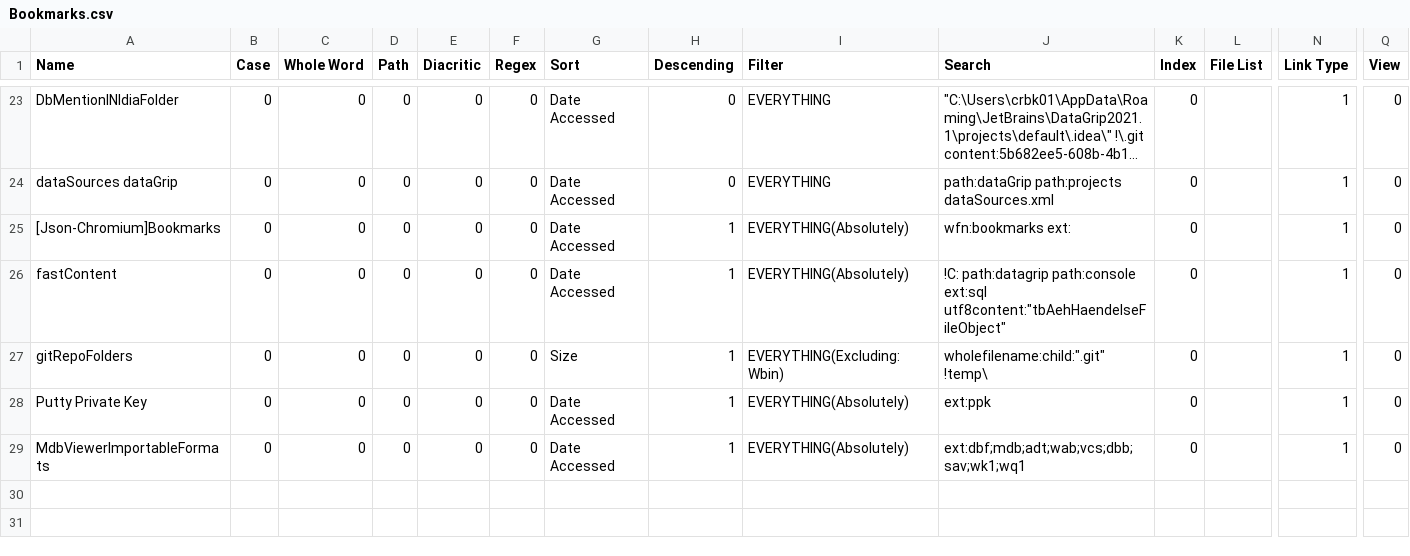
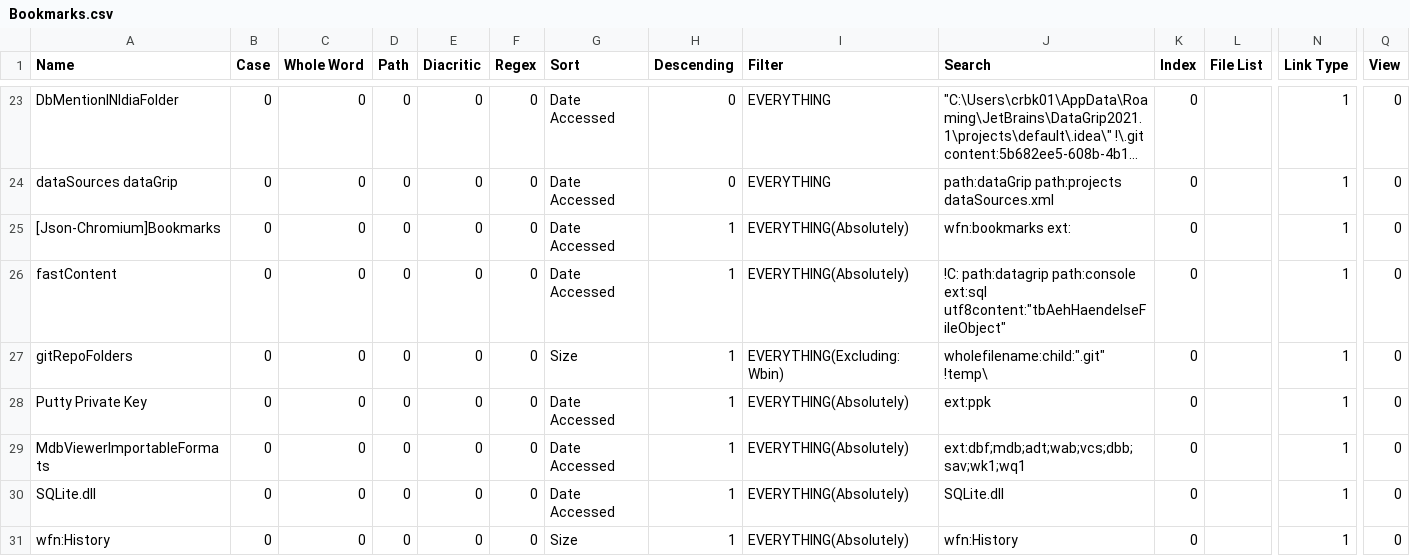
Before and after one commit to perXautomatik/EverythingSettings, a CSV file: Bookmarks.csv, drawn as a sheet; only a part is shown, gaps mark what is left out; long unchanged cells end in …; rows hold the shown columns only; the diff names each change by its address in the sheet, - before the commit and + after, or states it on an @@ line.

Commit message:
Minor changes to bookmarks

```diff
--- a/Bookmarks.csv
+++ b/Bookmarks.csv
+row 30: SQLite.dll | 0 | 0 | 0 | 0 | 0 | Date Accessed | 1 | EVERYTHING(Absolutely) | SQLite.dll | 0 |  | 1 | 0
+row 31: wfn:History | 0 | 0 | 0 | 0 | 0 | Size | 1 | EVERYTHING(Absolutely) | wfn:History | 0 |  | 1 | 0
```
Also changed, not shown: Run History.csv, Search History.csv, 1 other file.
